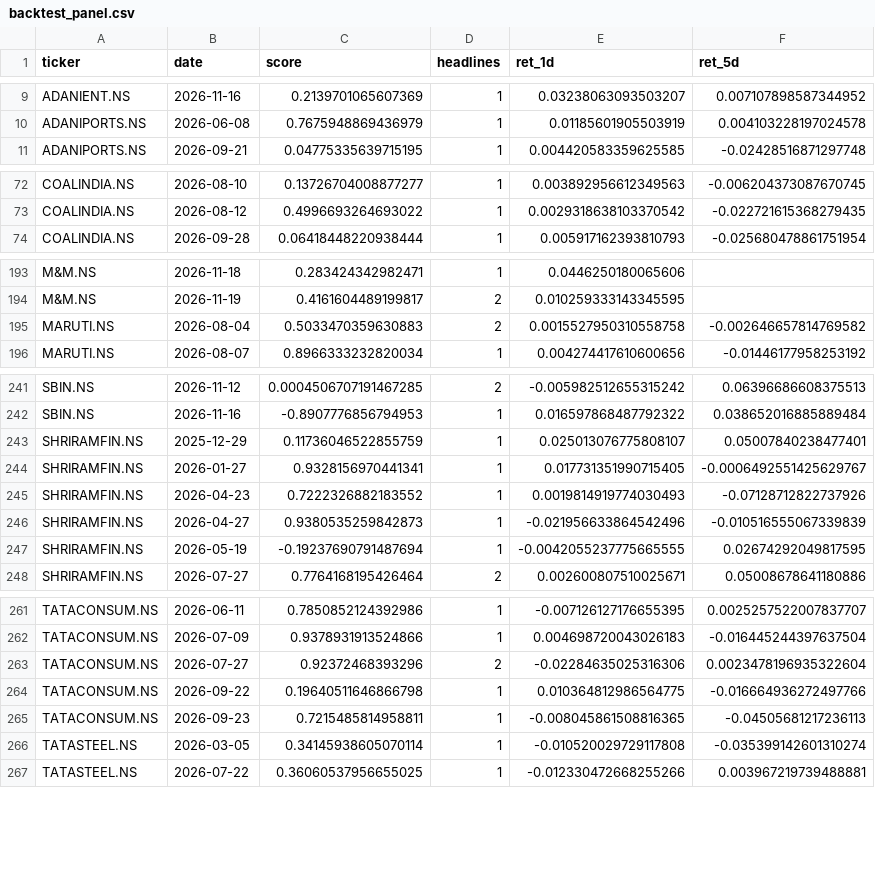
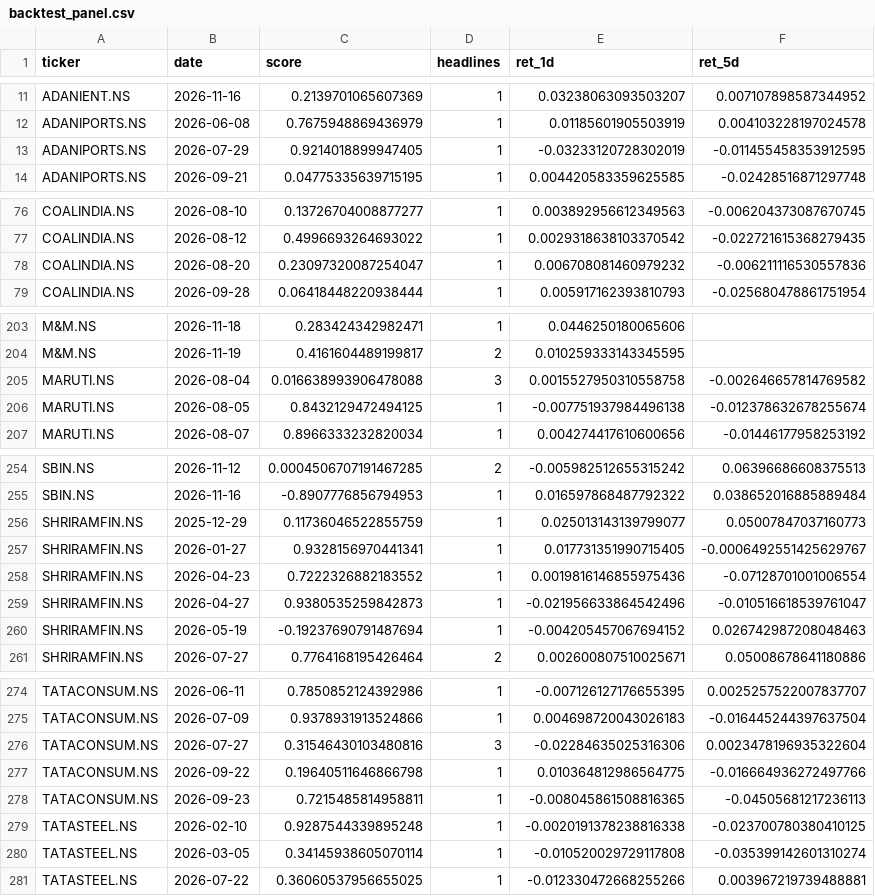
Before and after one commit to Sleepiest1304/FinPulse, a CSV file: results/backtest_panel.csv, drawn as a sheet; only a part is shown, gaps mark what is left out; the diff covers the shown part only.

```diff
--- a/results/backtest_panel.csv
+++ b/results/backtest_panel.csv
@@ -10,2 +12,3 @@ ADANIENT.NS,2026-11-16,0.2139701065607369,1,0.03238063093503207,0.00710789858734
 ADANIPORTS.NS,2026-06-08,0.7675948869436979,1,0.01185601905503919,0.004103228197024578
+ADANIPORTS.NS,2026-07-29,0.9214018899947405,1,-0.03233120728302019,-0.011455458353912595
 ADANIPORTS.NS,2026-09-21,0.04775335639715195,1,0.004420583359625585,-0.02428516871297748
@@ -73,2 +77,3 @@ COALINDIA.NS,2026-08-10,0.13726704008877277,1,0.003892956612349563,-0.0062043730
 COALINDIA.NS,2026-08-12,0.4996693264693022,1,0.0029318638103370542,-0.022721615368279435
+COALINDIA.NS,2026-08-20,0.23097320087254047,1,0.006708081460979232,-0.006211116530557836
 COALINDIA.NS,2026-09-28,0.06418448220938444,1,0.005917162393810793,-0.025680478861751954
@@ -194,3 +204,4 @@ M&M.NS,2026-11-18,0.283424342982471,1,0.0446250180065606,
 M&M.NS,2026-11-19,0.4161604489199817,2,0.010259333143345595,
-MARUTI.NS,2026-08-04,0.5033470359630883,2,0.0015527950310558758,-0.002646657814769582
+MARUTI.NS,2026-08-04,0.016638993906478088,3,0.0015527950310558758,-0.002646657814769582
+MARUTI.NS,2026-08-05,0.8432129472494125,1,-0.007751937984496138,-0.012378632678255674
 MARUTI.NS,2026-08-07,0.8966333232820034,1,0.004274417610600656,-0.01446177958253192
@@ -242,7 +255,7 @@ SBIN.NS,2026-11-12,0.0004506707191467285,2,-0.005982512655315242,0.0639668660837
 SBIN.NS,2026-11-16,-0.8907776856794953,1,0.016597868487792322,0.038652016885889484
-SHRIRAMFIN.NS,2025-12-29,0.11736046522855759,1,0.025013076775808107,0.05007840238477401
+SHRIRAMFIN.NS,2025-12-29,0.11736046522855759,1,0.025013143139799077,0.05007847037160773
 SHRIRAMFIN.NS,2026-01-27,0.9328156970441341,1,0.017731351990715405,-0.0006492551425629767
-SHRIRAMFIN.NS,2026-04-23,0.7222326882183552,1,0.0019814919774030493,-0.07128712822737926
-SHRIRAMFIN.NS,2026-04-27,0.9380535259842873,1,-0.021956633864542496,-0.010516555067339839
-SHRIRAMFIN.NS,2026-05-19,-0.19237690791487694,1,-0.0042055237775665555,0.02674292049817595
+SHRIRAMFIN.NS,2026-04-23,0.7222326882183552,1,0.0019816146855975436,-0.07128701001006554
+SHRIRAMFIN.NS,2026-04-27,0.9380535259842873,1,-0.021956633864542496,-0.010516618539761047
+SHRIRAMFIN.NS,2026-05-19,-0.19237690791487694,1,-0.004205457067694152,0.026742987208048463
 SHRIRAMFIN.NS,2026-07-27,0.7764168195426464,2,0.002600807510025671,0.05008678641180886
@@ -262,5 +275,6 @@ TATACONSUM.NS,2026-06-11,0.7850852124392986,1,-0.007126127176655395,0.0025257522
 TATACONSUM.NS,2026-07-09,0.9378931913524866,1,0.004698720043026183,-0.016445244397637504
-TATACONSUM.NS,2026-07-27,0.92372468393296,2,-0.02284635025316306,0.0023478196935322604
+TATACONSUM.NS,2026-07-27,0.31546430103480816,3,-0.02284635025316306,0.0023478196935322604
 TATACONSUM.NS,2026-09-22,0.19640511646866798,1,0.010364812986564775,-0.016664936272497766
 TATACONSUM.NS,2026-09-23,0.7215485814958811,1,-0.008045861508816365,-0.04505681217236113
+TATASTEEL.NS,2026-02-10,0.9287544339895248,1,-0.0020191378238816338,-0.023700780380410125
 TATASTEEL.NS,2026-03-05,0.34145938605070114,1,-0.010520029729117808,-0.035399142601310274
```
Also changed, not shown: 11 added rows and 11 edited cells elsewhere in this file, results/backtest_summary.csv, 1 other file.
